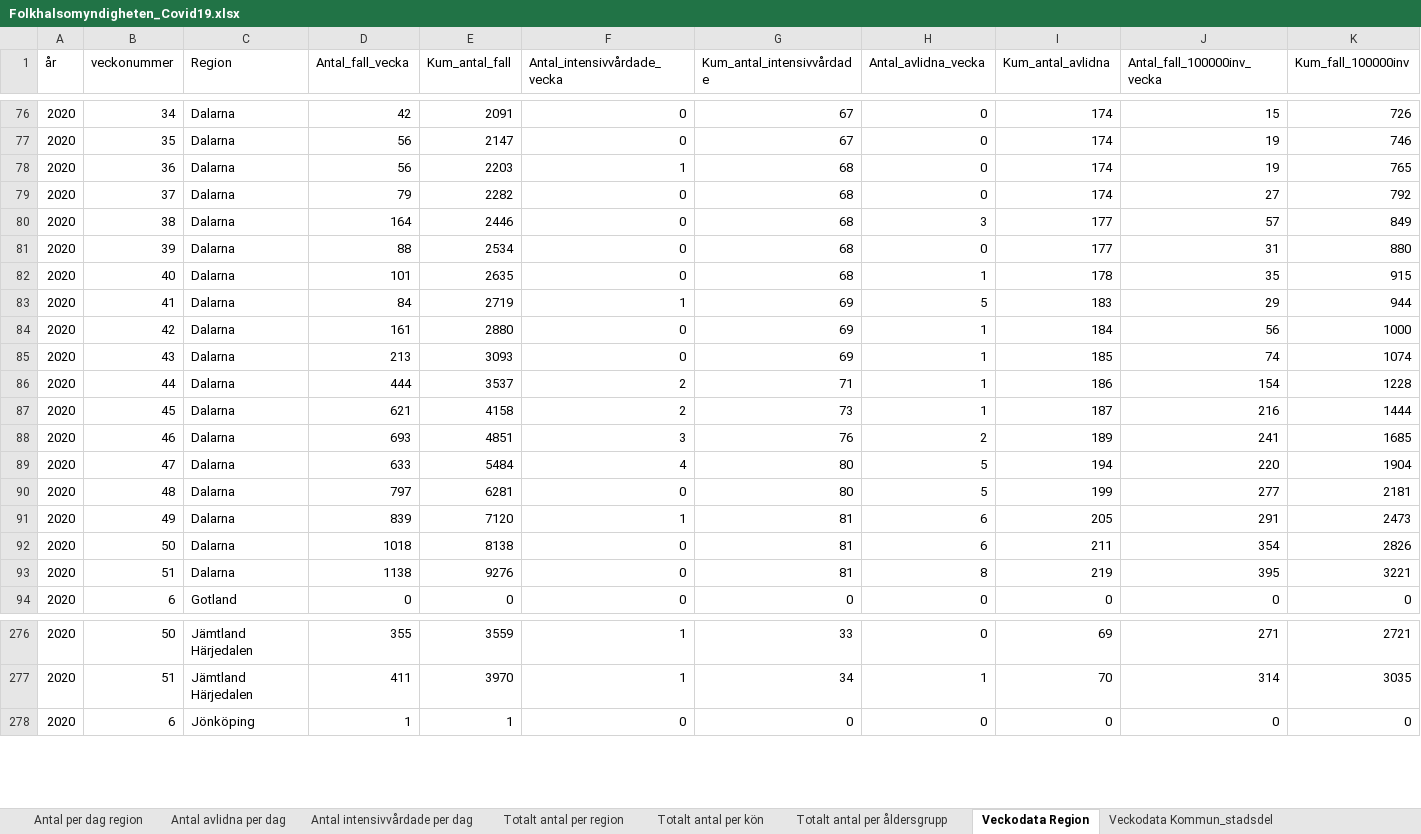
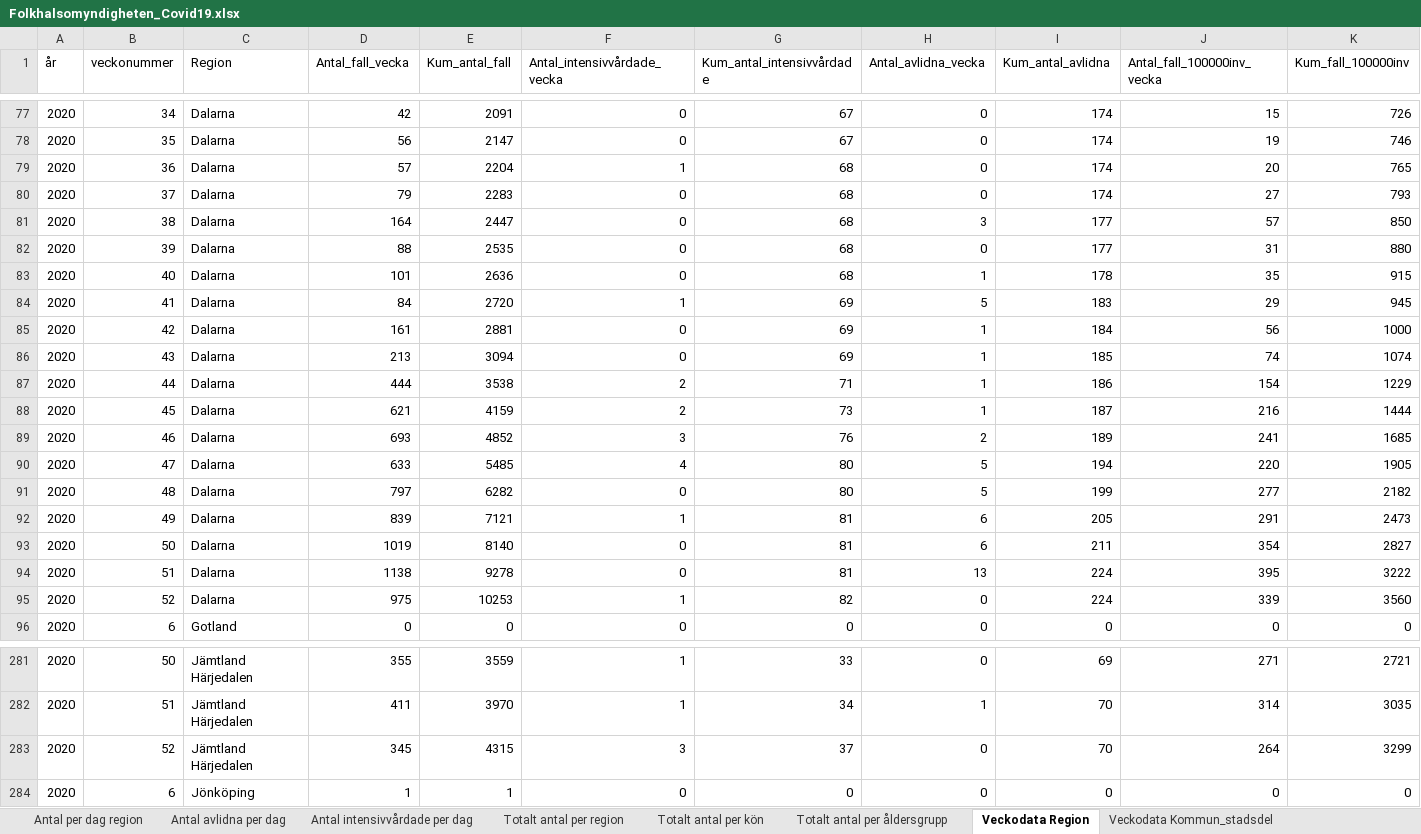
Before and after one commit to andersovelarsson/What-happens-with-covid19-in-the-future.-A-simulation, an Excel workbook: Folkhalsomyndigheten_Covid19.xlsx, sheet Veckodata Region, drawn as a sheet; only a part is shown, gaps mark what is left out; values as stored, in another font and other column widths than the file's, no borders; addresses are those after the commit; the diff covers the shown part only; the diff names each change by its address in the sheet, - before the commit and + after, or states it on an @@ line.

```diff
--- a/Folkhalsomyndigheten_Covid19.xlsx (sheet Veckodata Region)
+++ b/Folkhalsomyndigheten_Covid19.xlsx (sheet Veckodata Region)
-D79 (Antal_fall_vecka): 56
+D79 (Antal_fall_vecka): 57
-E79 (Kum_antal_fall): 2203
+E79 (Kum_antal_fall): 2204
-J79 (Antal_fall_100000inv_vecka): 19
+J79 (Antal_fall_100000inv_vecka): 20
-E80 (Kum_antal_fall): 2282
+E80 (Kum_antal_fall): 2283
-K80 (Kum_fall_100000inv): 792
+K80 (Kum_fall_100000inv): 793
-E81 (Kum_antal_fall): 2446
+E81 (Kum_antal_fall): 2447
-K81 (Kum_fall_100000inv): 849
+K81 (Kum_fall_100000inv): 850
-E82 (Kum_antal_fall): 2534
+E82 (Kum_antal_fall): 2535
-E83 (Kum_antal_fall): 2635
+E83 (Kum_antal_fall): 2636
-E84 (Kum_antal_fall): 2719
+E84 (Kum_antal_fall): 2720
-K84 (Kum_fall_100000inv): 944
+K84 (Kum_fall_100000inv): 945
-E85 (Kum_antal_fall): 2880
+E85 (Kum_antal_fall): 2881
-E86 (Kum_antal_fall): 3093
+E86 (Kum_antal_fall): 3094
-E87 (Kum_antal_fall): 3537
+E87 (Kum_antal_fall): 3538
-K87 (Kum_fall_100000inv): 1228
+K87 (Kum_fall_100000inv): 1229
-E88 (Kum_antal_fall): 4158
+E88 (Kum_antal_fall): 4159
-E89 (Kum_antal_fall): 4851
+E89 (Kum_antal_fall): 4852
-E90 (Kum_antal_fall): 5484
+E90 (Kum_antal_fall): 5485
-K90 (Kum_fall_100000inv): 1904
+K90 (Kum_fall_100000inv): 1905
-E91 (Kum_antal_fall): 6281
+E91 (Kum_antal_fall): 6282
-K91 (Kum_fall_100000inv): 2181
+K91 (Kum_fall_100000inv): 2182
-E92 (Kum_antal_fall): 7120
+E92 (Kum_antal_fall): 7121
-D93 (Antal_fall_vecka): 1018
+D93 (Antal_fall_vecka): 1019
-E93 (Kum_antal_fall): 8138
+E93 (Kum_antal_fall): 8140
-K93 (Kum_fall_100000inv): 2826
+K93 (Kum_fall_100000inv): 2827
-E94 (Kum_antal_fall): 9276
+E94 (Kum_antal_fall): 9278
-H94 (Antal_avlidna_vecka): 8
+H94 (Antal_avlidna_vecka): 13
-I94 (Kum_antal_avlidna): 219
+I94 (Kum_antal_avlidna): 224
-K94 (Kum_fall_100000inv): 3221
+K94 (Kum_fall_100000inv): 3222
+row 95: 2020 | 52 | Dalarna | 975 | 10253 | 1 | 82 | 0 | 224 | 339 | 3560
+row 283: 2020 | 52 | Jämtland Härjedalen | 345 | 4315 | 3 | 37 | 0 | 70 | 264 | 3299
```
Also changed, not shown: 19 added rows and 222 edited cells elsewhere in this sheet, sheet Veckodata Kommun_stadsdel, sheet Totalt antal per region, sheet Antal per dag region, sheet Antal avlidna per dag, sheet Totalt antal per åldersgrupp, sheet Antal intensivvårdade per dag, 1 more sheet, other sheet tabs, 2 other files.
